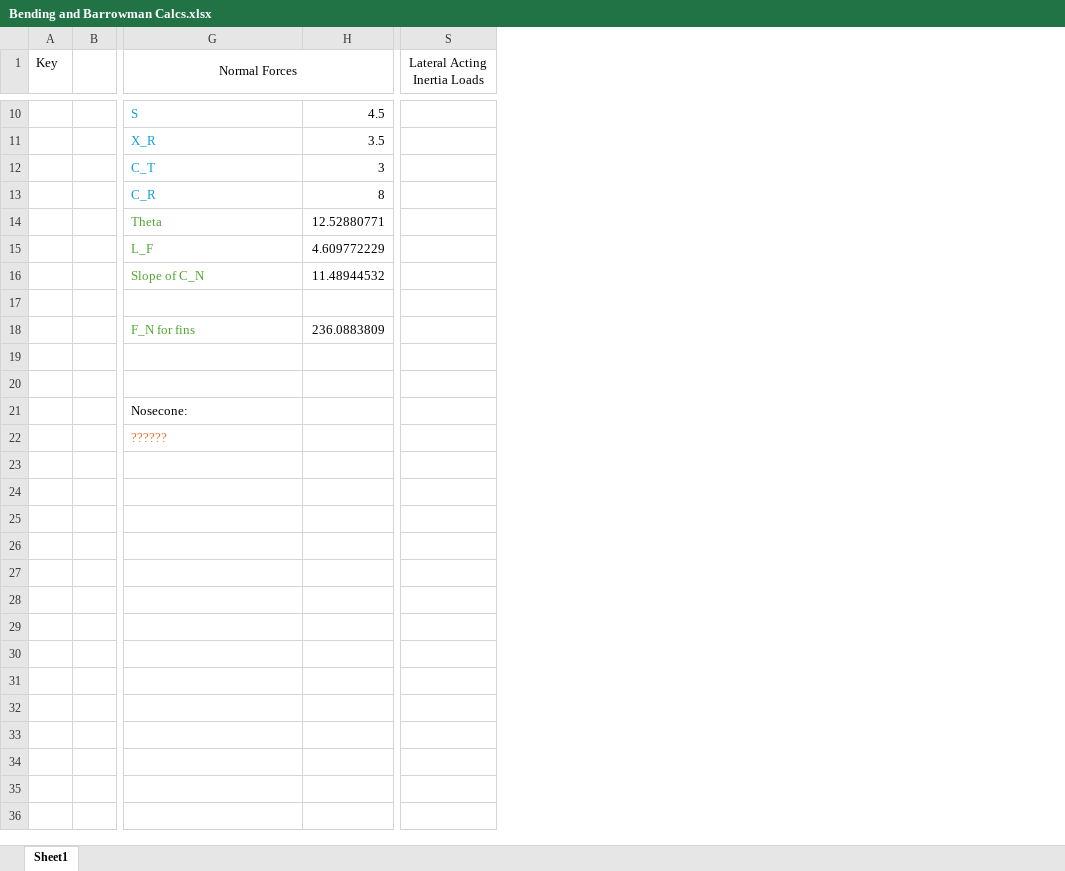
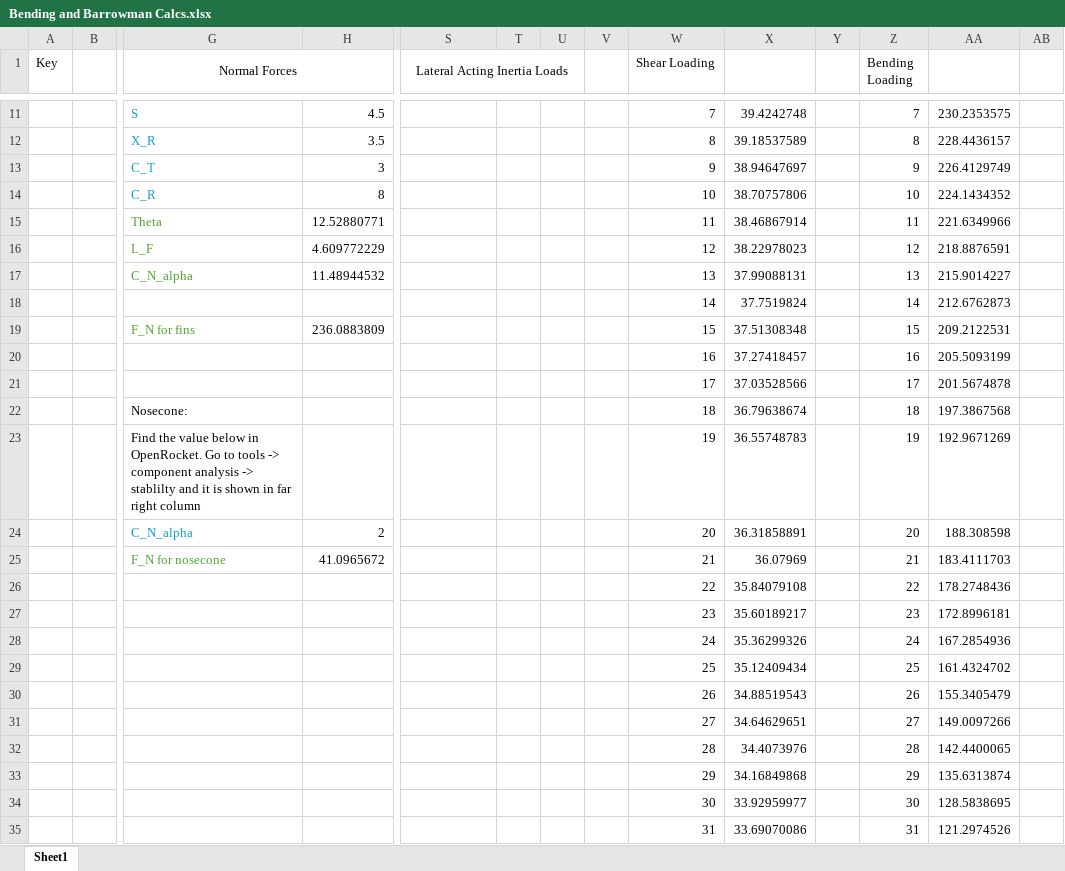
Before and after one commit to UC-Davis-APRL/Vehicle, an Excel workbook: Bending and Barrowman Calcs.xlsx, sheet Sheet1, drawn as a sheet; only a part is shown, gaps mark what is left out; values as stored, in another font and other column widths than the file's, no borders; charts and pictures not drawn; addresses are those after the commit; rows hold the shown columns only; the diff covers the shown part only; the diff names each change by its address in the sheet, - before the commit and + after, or states it on an @@ line.

Commit message:
updated bending calcs

```diff
--- a/Bending and Barrowman Calcs.xlsx (sheet Sheet1)
+++ b/Bending and Barrowman Calcs.xlsx (sheet Sheet1)
+column T, empty
+column U, empty
+column V, empty
+column W (Shear Loading), rows 11-23: 7 | 8 | 9 | 10 | 11 | 12 | 13 | 14 | 15 | 16 | 17 | 18 | 19
+column X, rows 11-23: 39.4242748 | 39.18537589 | 38.94647697 | 38.70757806 | 38.46867914 | 38.22978023 | 37.99088131 | 37.7519824 | 37.51308348 | 37.27418457 | 37.03528566 | 36.79638674 | 36.55748783
+column Y, empty
+column Z (Bending Loading), rows 11-23: 7 | 8 | 9 | 10 | 11 | 12 | 13 | 14 | 15 | 16 | 17 | 18 | 19
+column AA, rows 11-23: 230.2353575 | 228.4436157 | 226.4129749 | 224.1434352 | 221.6349966 | 218.8876591 | 215.9014227 | 212.6762873 | 209.2122531 | 205.5093199 | 201.5674878 | 197.3867568 | 192.9671269
+column AB, empty
+S1:U1 merged
-G17 (Normal Forces): Slope of C_N
+G17 (Normal Forces): C_N_alpha
-row 18: (empty)
+row 18:  |  |  |  |  |  |  |  | 14 | 37.7519824 |  | 14 | 212.6762873
-row 20: (empty)
+row 20:  |  |  |  |  |  |  |  | 16 | 37.27418457 |  | 16 | 205.5093199
-row 21: (empty)
+row 21:  |  |  |  |  |  |  |  | 17 | 37.03528566 |  | 17 | 201.5674878
-G23 (Normal Forces): ??????
+G23 (Normal Forces): Find the value below in OpenRocket. Go to tools -> component analysis -> stablilty and it is shown in far right column
-G23 text colour: #E97132
+G23 text colour: black
+row 24:  |  | C_N_alpha | 2 |  |  |  |  | 20 | 36.31858891 |  | 20 | 188.308598
+row 25:  |  | F_N for nosecone | 41.0965672 |  |  |  |  | 21 | 36.07969 |  | 21 | 183.4111703
+row 26:  |  |  |  |  |  |  |  | 22 | 35.84079108 |  | 22 | 178.2748436
+row 27:  |  |  |  |  |  |  |  | 23 | 35.60189217 |  | 23 | 172.8996181
+row 28:  |  |  |  |  |  |  |  | 24 | 35.36299326 |  | 24 | 167.2854936
+row 29:  |  |  |  |  |  |  |  | 25 | 35.12409434 |  | 25 | 161.4324702
+row 30:  |  |  |  |  |  |  |  | 26 | 34.88519543 |  | 26 | 155.3405479
+row 31:  |  |  |  |  |  |  |  | 27 | 34.64629651 |  | 27 | 149.0097266
+row 32:  |  |  |  |  |  |  |  | 28 | 34.4073976 |  | 28 | 142.4400065
+row 33:  |  |  |  |  |  |  |  | 29 | 34.16849868 |  | 29 | 135.6313874
+row 34:  |  |  |  |  |  |  |  | 30 | 33.92959977 |  | 30 | 128.5838695
+row 35:  |  |  |  |  |  |  |  | 31 | 33.69070086 |  | 31 | 121.2974526
```
Also changed, not shown: 52 added rows, 3 removed rows, 13 edited cells and cell formats elsewhere in this sheet, formulas that keep their value, charts or pictures, 1 other file.
